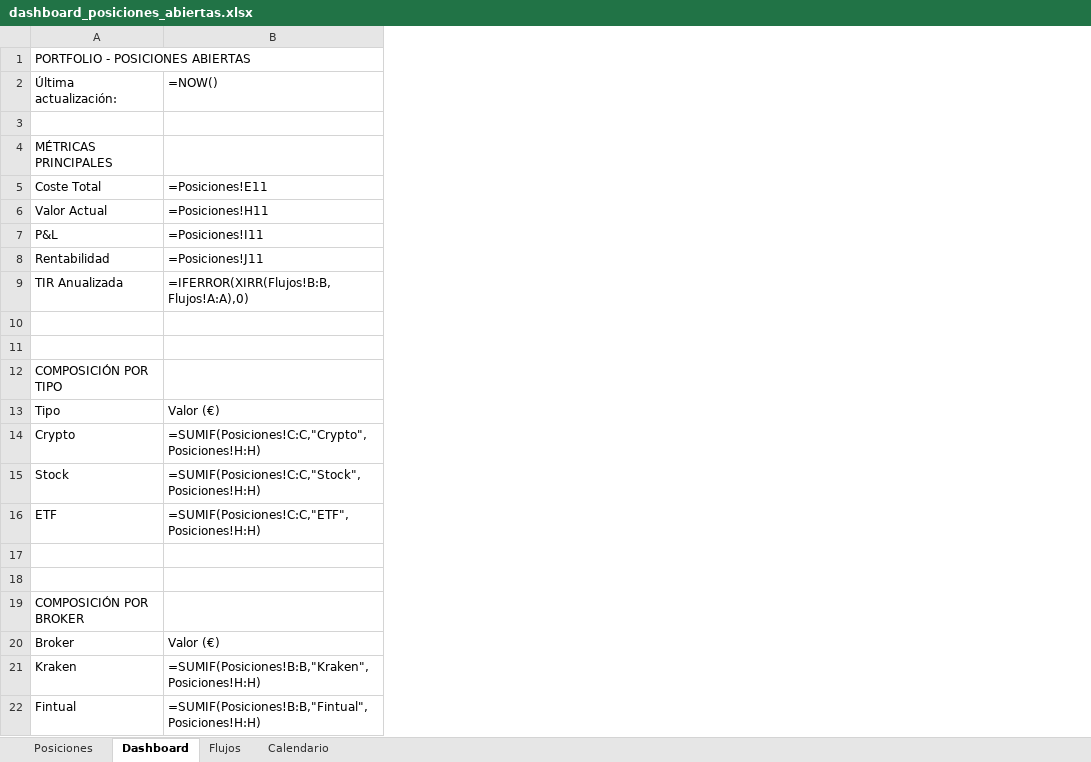
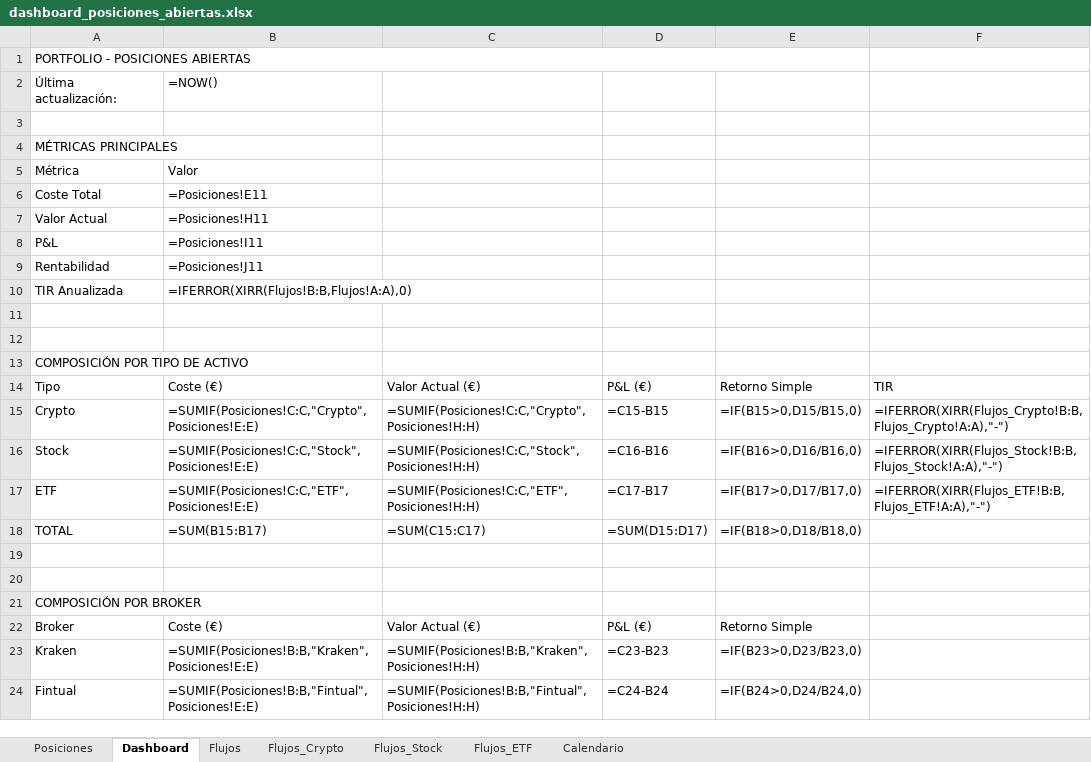
Before and after one commit to pablocarro1718/test, an Excel workbook: dashboard_posiciones_abiertas.xlsx, sheet Dashboard, drawn as a sheet; values as stored, in another font and other column widths than the file's, no cell formats; formulas without a stored value are shown as written; addresses are those after the commit; the diff names each change by its address in the sheet, - before the commit and + after, or states it on an @@ line.

```diff
--- a/dashboard_posiciones_abiertas.xlsx (sheet Dashboard)
+++ b/dashboard_posiciones_abiertas.xlsx (sheet Dashboard)
+sheet tab: Flujos_Crypto
+sheet tab: Flujos_Stock
+sheet tab: Flujos_ETF
+column B, row 2: =NOW(); rows 6-17: =Posiciones!E11 | =Posiciones!H11 | =Posiciones!I11 | =Posiciones!J11 | =IFERROR(XIRR(Flujos!B:B,Flujos!A:A),0) |  |  |  | Coste (€) | =SUMIF(Posiciones!C:C,"Crypto",Posiciones!E:E) | =SUMIF(Posiciones!C:C,"Stock",Posiciones!E:E) | =SUMIF(Posiciones!C:C,"ETF",Posiciones!E:E); rows 22-24: Coste (€) | =SUMIF(Posiciones!B:B,"Kraken",Posiciones!E:E) | =SUMIF(Posiciones!B:B,"Fintual",Posiciones!E:E)
+column D, rows 14-17: P&L (€) | =C15-B15 | =C16-B16 | =C17-B17; rows 22-24: P&L (€) | =C23-B23 | =C24-B24
+column E, rows 14-17: Retorno Simple | =IF(B15>0,D15/B15,0) | =IF(B16>0,D16/B16,0) | =IF(B17>0,D17/B17,0); rows 22-24: Retorno Simple | =IF(B23>0,D23/B23,0) | =IF(B24>0,D24/B24,0)
+column F, rows 14-17: TIR | =IFERROR(XIRR(Flujos_Crypto!B:B,Flujos_Crypto!A:A),"-") | =IFERROR(XIRR(Flujos_Stock!B:B,Flujos_Stock!A:A),"-") | =IFERROR(XIRR(Flujos_ETF!B:B,Flujos_ETF!A:A),"-")
-C2: =NOW()
+C2: (empty)
+row 5: Métrica | Valor
-C6: =Posiciones!E11
+C6: (empty)
-C7: =Posiciones!H11
+C7: (empty)
-C8: =Posiciones!I11
+C8: (empty)
-C9: =Posiciones!J11
+C9: (empty)
-C10: =IFERROR(XIRR(Flujos!B:B,Flujos!A:A),0)
+C10: (empty)
-A13: COMPOSICIÓN POR TIPO
+A13: COMPOSICIÓN POR TIPO DE ACTIVO
-C14: Valor (€)
+C14: Valor Actual (€)
+row 18: TOTAL | =SUM(B15:B17) | =SUM(C15:C17) | =SUM(D15:D17) | =IF(B18>0,D18/B18,0)
-C22: Valor (€)
+C22: Valor Actual (€)
```
Also changed, not shown: sheet Posiciones, sheet Flujos, cell formats.
